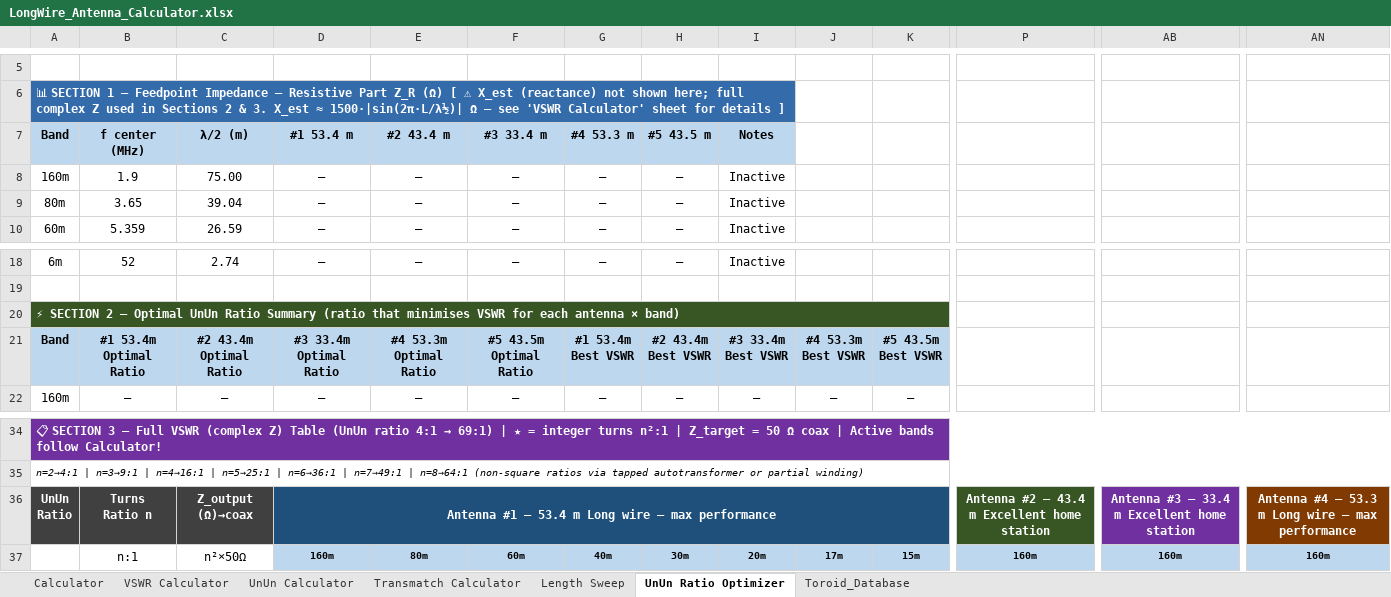
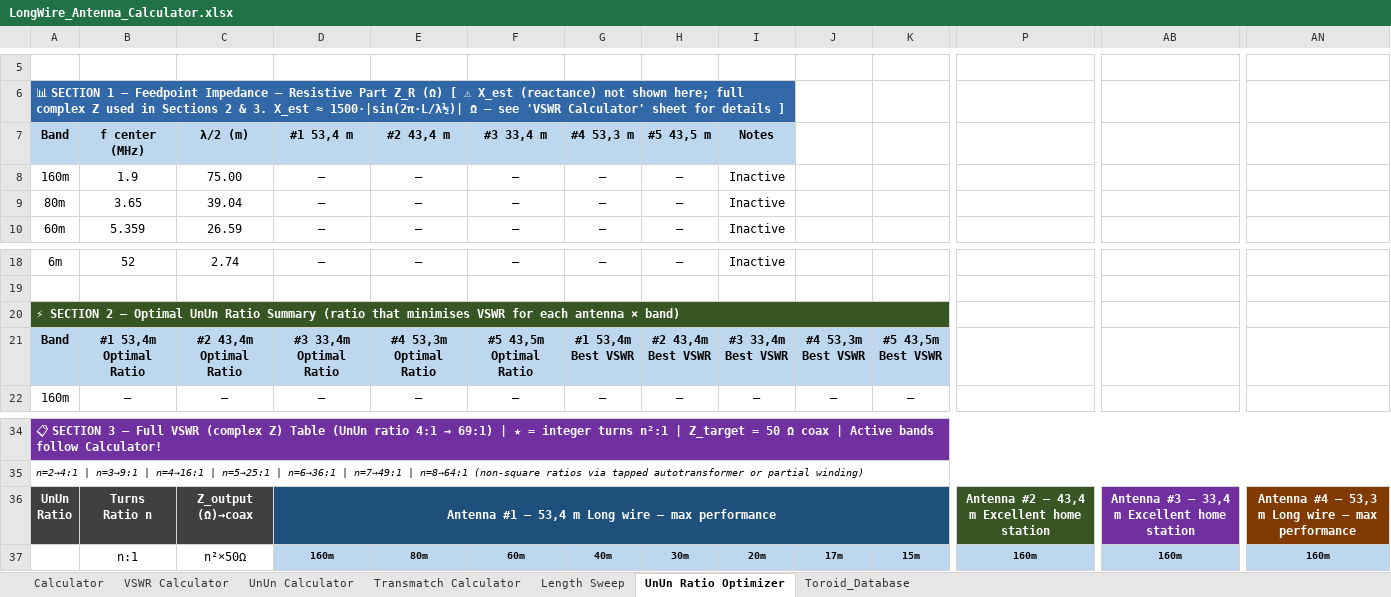
Before and after one commit to hiperiondev/Long_Wire_Antenna, an Excel workbook: LongWire_Antenna_Calculator.xlsx, sheet UnUn Ratio Optimizer, drawn as a sheet; only a part is shown, gaps mark what is left out; values as stored, in another font and other column widths than the file's, no borders; ↵ is a line break in a cell; the diff covers the shown part only; the diff names each change by its address in the sheet, - before the commit and + after, or states it on an @@ line.

```diff
--- a/LongWire_Antenna_Calculator.xlsx (sheet UnUn Ratio Optimizer)
+++ b/LongWire_Antenna_Calculator.xlsx (sheet UnUn Ratio Optimizer)
-D7: #1 53.4 m
+D7: #1 53,4 m
-E7: #2 43.4 m
+E7: #2 43,4 m
-F7: #3 33.4 m
+F7: #3 33,4 m
-G7: #4 53.3 m
+G7: #4 53,3 m
-H7: #5 43.5 m
+H7: #5 43,5 m
-B21: #1 53.4m ↵ Optimal Ratio
+B21: #1 53,4m ↵ Optimal Ratio
-C21: #2 43.4m ↵ Optimal Ratio
+C21: #2 43,4m ↵ Optimal Ratio
-D21: #3 33.4m ↵ Optimal Ratio
+D21: #3 33,4m ↵ Optimal Ratio
-E21: #4 53.3m ↵ Optimal Ratio
+E21: #4 53,3m ↵ Optimal Ratio
-F21: #5 43.5m ↵ Optimal Ratio
+F21: #5 43,5m ↵ Optimal Ratio
-G21: #1 53.4m ↵ Best VSWR
+G21: #1 53,4m ↵ Best VSWR
-H21: #2 43.4m ↵ Best VSWR
+H21: #2 43,4m ↵ Best VSWR
-I21: #3 33.4m ↵ Best VSWR
+I21: #3 33,4m ↵ Best VSWR
-J21: #4 53.3m ↵ Best VSWR
+J21: #4 53,3m ↵ Best VSWR
-K21: #5 43.5m ↵ Best VSWR
+K21: #5 43,5m ↵ Best VSWR
-D36: …#1 — 53.4 m Long…
+D36: …#1 — 53,4 m Long…
-P36: Antenna #2 — 43.4 m Excellent home station
+P36: Antenna #2 — 43,4 m Excellent home station
-AB36: Antenna #3 — 33.4 m Excellent home station
+AB36: Antenna #3 — 33,4 m Excellent home station
-AN36: …#4 — 53.3 m Long…
+AN36: …#4 — 53,3 m Long…
```
Also changed, not shown: 6 edited cells elsewhere in this sheet, sheet Transmatch Calculator, sheet Calculator, formulas that keep their value, charts or pictures.
